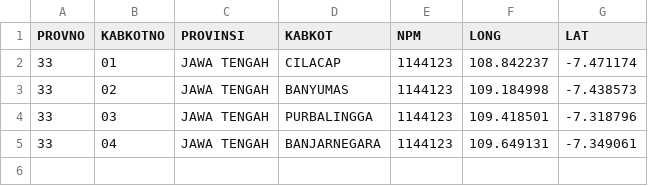
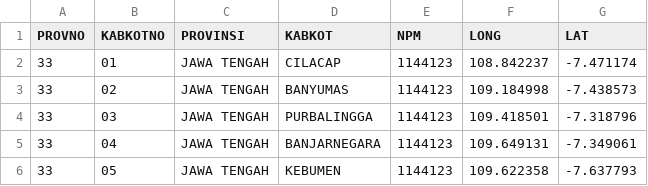
Before and after one commit to peuyeum/peuyeum, a CSV file: docs/jateng.csv, drawn as a sheet.

Commit message:
33,05,JAWA TENGAH,KEBUMEN

```diff
--- a/docs/jateng.csv
+++ b/docs/jateng.csv
@@ -5 +5,2 @@ PROVNO,KABKOTNO,PROVINSI,KABKOT,NPM,LONG,LAT
 33,04,JAWA TENGAH,BANJARNEGARA,1144123,109.649131, -7.349061
+33,05,JAWA TENGAH,KEBUMEN,1144123,109.622358, -7.637793
```
Also changed, not shown: 1 other file.
